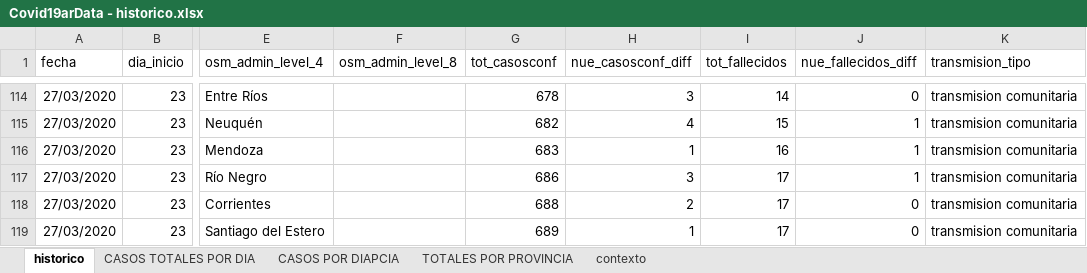
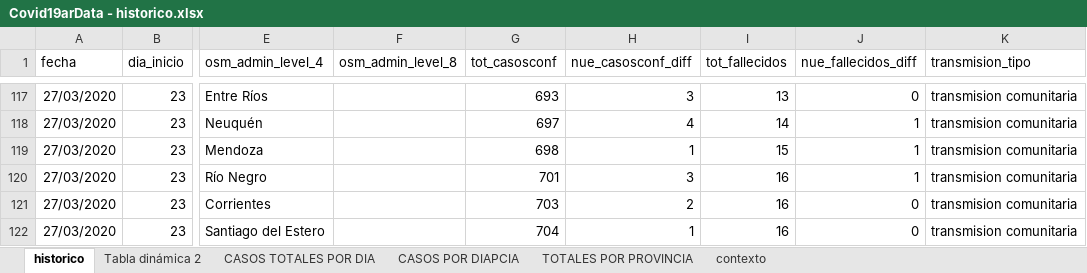
Before and after one commit to SistemasMapache/Covid19arData, an Excel workbook: XLS/Covid19arData - historico.xlsx, sheet historico, drawn as a sheet; only a part is shown, gaps mark what is left out; values as stored, in another font and other column widths than the file's, no borders; charts and pictures not drawn; addresses are those after the commit; the diff covers the shown part only; the diff names each change by its address in the sheet, - before the commit and + after, or states it on an @@ line.

```diff
--- a/XLS/Covid19arData - historico.xlsx (sheet historico)
+++ b/XLS/Covid19arData - historico.xlsx (sheet historico)
+sheet tab: Tabla dinámica 2
-G117 (tot_casosconf): 678
+G117 (tot_casosconf): 693
-I117 (tot_fallecidos): 14
+I117 (tot_fallecidos): 13
-G118 (tot_casosconf): 682
+G118 (tot_casosconf): 697
-I118 (tot_fallecidos): 15
+I118 (tot_fallecidos): 14
-G119 (tot_casosconf): 683
+G119 (tot_casosconf): 698
-I119 (tot_fallecidos): 16
+I119 (tot_fallecidos): 15
-G120 (tot_casosconf): 686
+G120 (tot_casosconf): 701
-I120:I122 (tot_fallecidos): 17
+I120:I122 (tot_fallecidos): 16
-G121 (tot_casosconf): 688
+G121 (tot_casosconf): 703
-G122 (tot_casosconf): 689
+G122 (tot_casosconf): 704
```
Also changed, not shown: 18 added rows, 34 edited cells and cell formats elsewhere in this sheet, sheet CASOS TOTALES POR DIA, sheet contexto, formulas that keep their value, charts or pictures, 1 other file.
